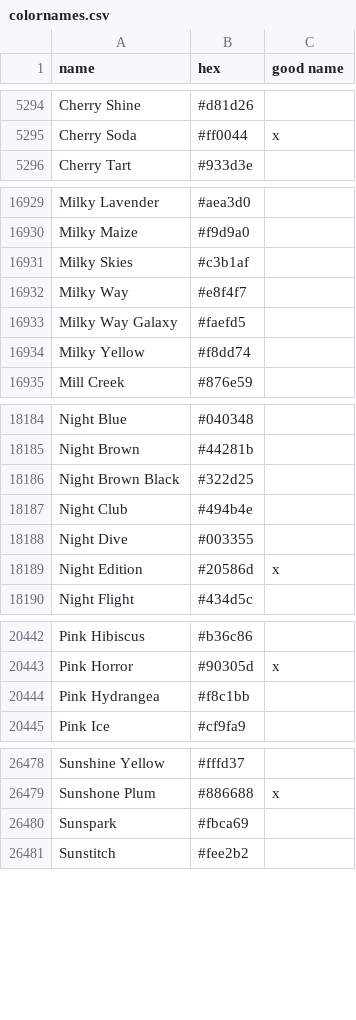
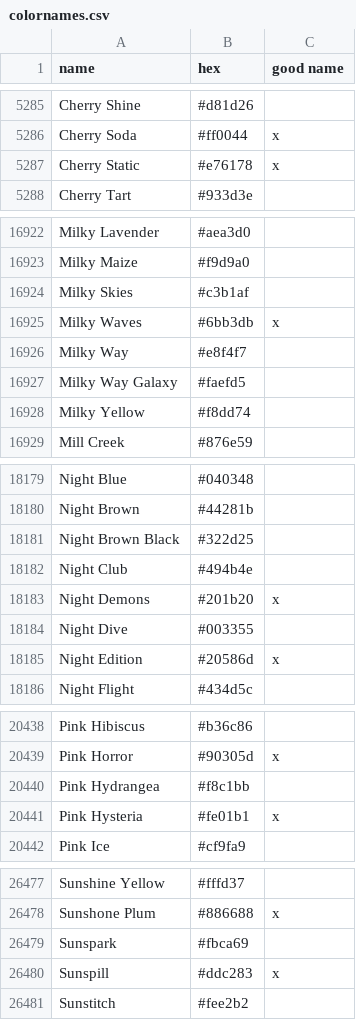
Before and after one commit to meodai/color-names, a CSV file: src/colornames.csv, drawn as a sheet; only a part is shown, gaps mark what is left out; the diff covers the shown part only; the diff names each change by its address in the sheet, - before the commit and + after, or states it on an @@ line.

```diff
--- a/src/colornames.csv
+++ b/src/colornames.csv
+row 5287: Cherry Static | #e76178 | x
+row 16925: Milky Waves | #6bb3db | x
+row 18183: Night Demons | #201b20 | x
+row 20441: Pink Hysteria | #fe01b1 | x
+row 26480: Sunspill | #ddc283 | x
```
Also changed, not shown: 6 added rows, 10 removed rows and 3 edited cells elsewhere in this file.
